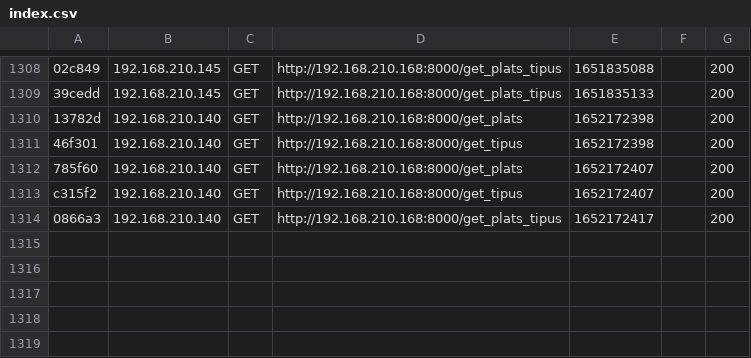
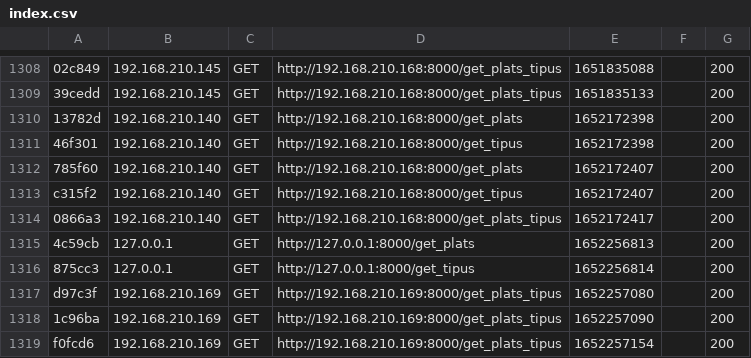
Before and after one commit to inspedralbes/projecte-final-grup-chery-i-axell, a CSV file: back/back/var/cache/dev/profiler/index.csv, drawn as a sheet; only a part is shown, gaps mark what is left out; the diff names each change by its address in the sheet, - before the commit and + after, or states it on an @@ line.

```diff
--- a/back/back/var/cache/dev/profiler/index.csv
+++ b/back/back/var/cache/dev/profiler/index.csv
+row 1315: 4c59cb | 127.0.0.1 | GET | http://127.0.0.1:8000/get_plats | 1652256813 |  | 200
+row 1316: 875cc3 | 127.0.0.1 | GET | http://127.0.0.1:8000/get_tipus | 1652256814 |  | 200
+row 1317: d97c3f | 192.168.210.169 | GET | http://192.168.210.169:8000/get_plats_tipus | 1652257080 |  | 200
+row 1318: 1c96ba | 192.168.210.169 | GET | http://192.168.210.169:8000/get_plats_tipus | 1652257090 |  | 200
+row 1319: f0fcd6 | 192.168.210.169 | GET | http://192.168.210.169:8000/get_plats_tipus | 1652257154 |  | 200
```
Also changed, not shown: 8 other files.
